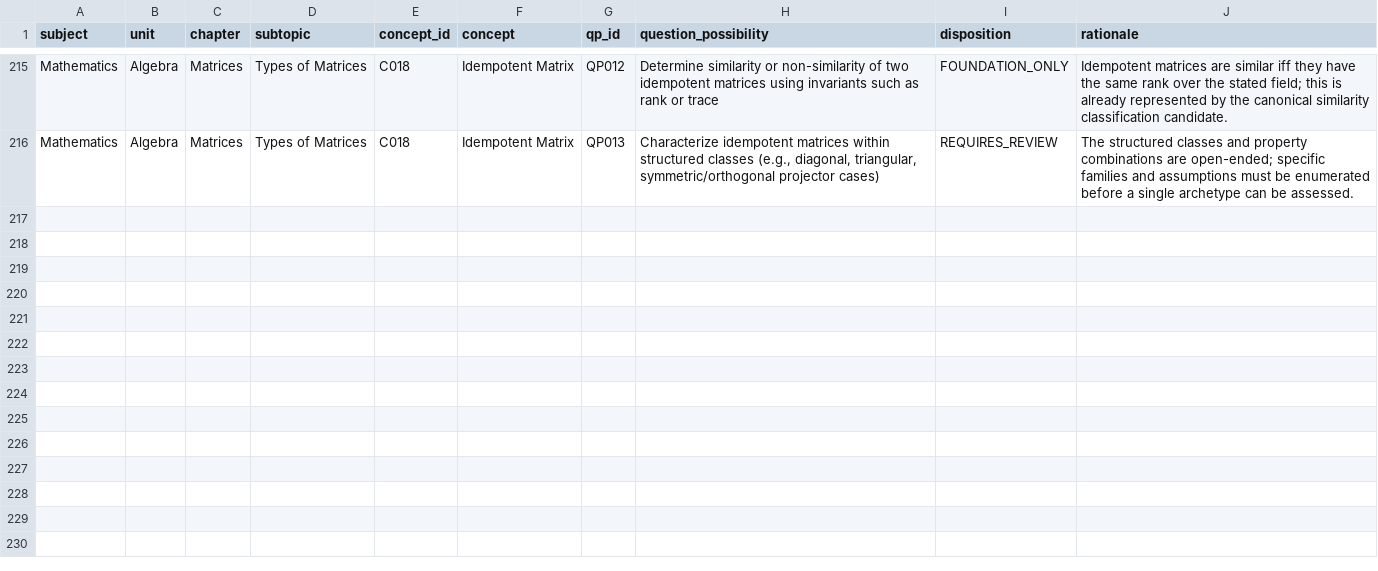
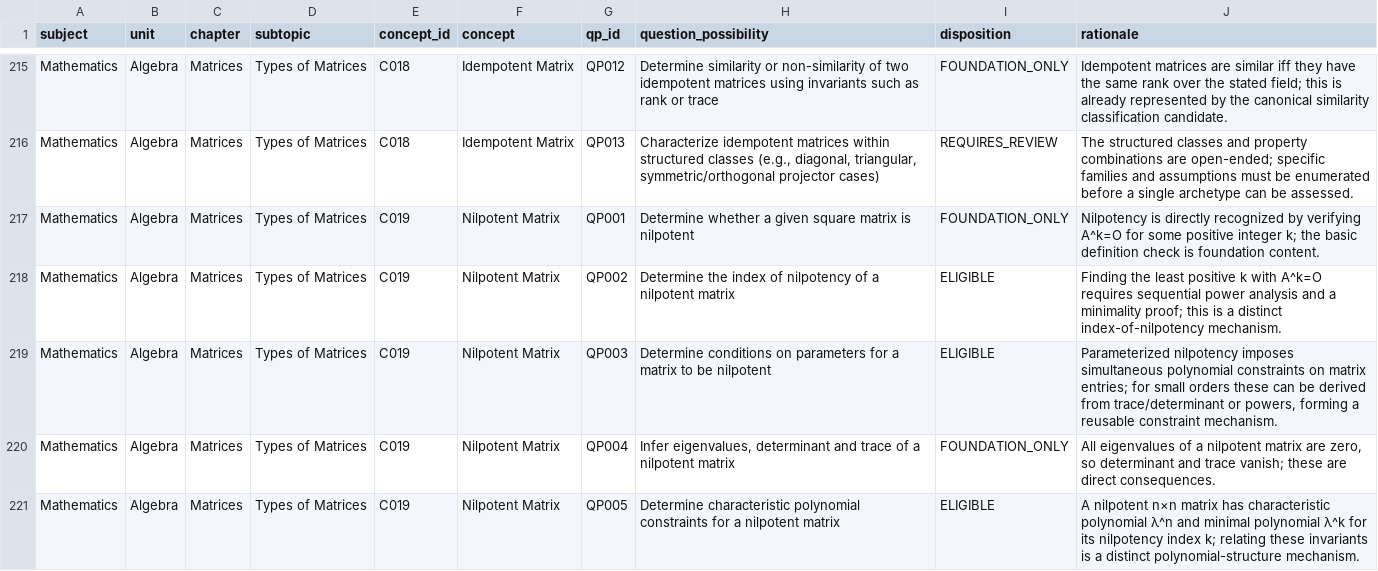
Before and after one commit to vinothkumarar/QuestionFactory, a CSV file: Engine/catalog/archetype_catalog/catalogs/U2_CH8_ST1_qp_dispositions.csv, drawn as a sheet; only a part is shown, gaps mark what is left out; the diff names each change by its address in the sheet, - before the commit and + after, or states it on an @@ line.

Commit message:
Export matrix QP dispositions through global QP220

```diff
--- a/Engine/catalog/archetype_catalog/catalogs/U2_CH8_ST1_qp_dispositions.csv
+++ b/Engine/catalog/archetype_catalog/catalogs/U2_CH8_ST1_qp_dispositions.csv
+row 217: Mathematics | Algebra | Matrices | Types of Matrices | C019 | Nilpotent Matrix | QP001 | Determine whether a given square matrix is nilpotent | FOUNDATION_ONLY | Nilpotency is directly recognized by verifying A^k=O for some positive integer k; the basic definition check is foundation content.
+row 218: Mathematics | Algebra | Matrices | Types of Matrices | C019 | Nilpotent Matrix | QP002 | Determine the index of nilpotency of a nilpotent matrix | ELIGIBLE | Finding the least positive k with A^k=O requires sequential power analysis and a minimality proof; this is a distinct index-of-nilpotency mechanism.
+row 219: Mathematics | Algebra | Matrices | Types of Matrices | C019 | Nilpotent Matrix | QP003 | Determine conditions on parameters for a matrix to be nilpotent | ELIGIBLE | Parameterized nilpotency imposes simultaneous polynomial constraints on matrix entries; for small orders these can be derived from trace/determinant or powers, forming a reusable constraint mechanism.
+row 220: Mathematics | Algebra | Matrices | Types of Matrices | C019 | Nilpotent Matrix | QP004 | Infer eigenvalues, determinant and trace of a nilpotent matrix | FOUNDATION_ONLY | All eigenvalues of a nilpotent matrix are zero, so determinant and trace vanish; these are direct consequences.
+row 221: Mathematics | Algebra | Matrices | Types of Matrices | C019 | Nilpotent Matrix | QP005 | Determine characteristic polynomial constraints for a nilpotent matrix | ELIGIBLE | A nilpotent n×n matrix has characteristic polynomial λ^n and minimal polynomial λ^k for its nilpotency index k; relating these invariants is a distinct polynomial-structure mechanism.
```
